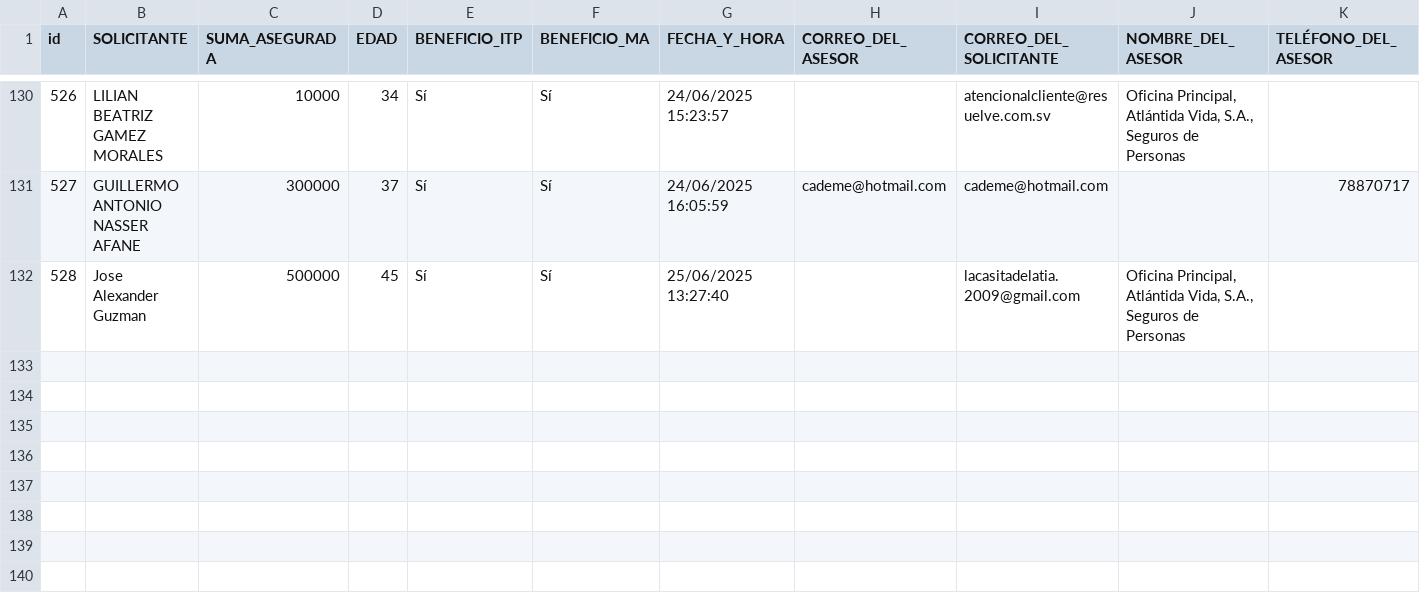
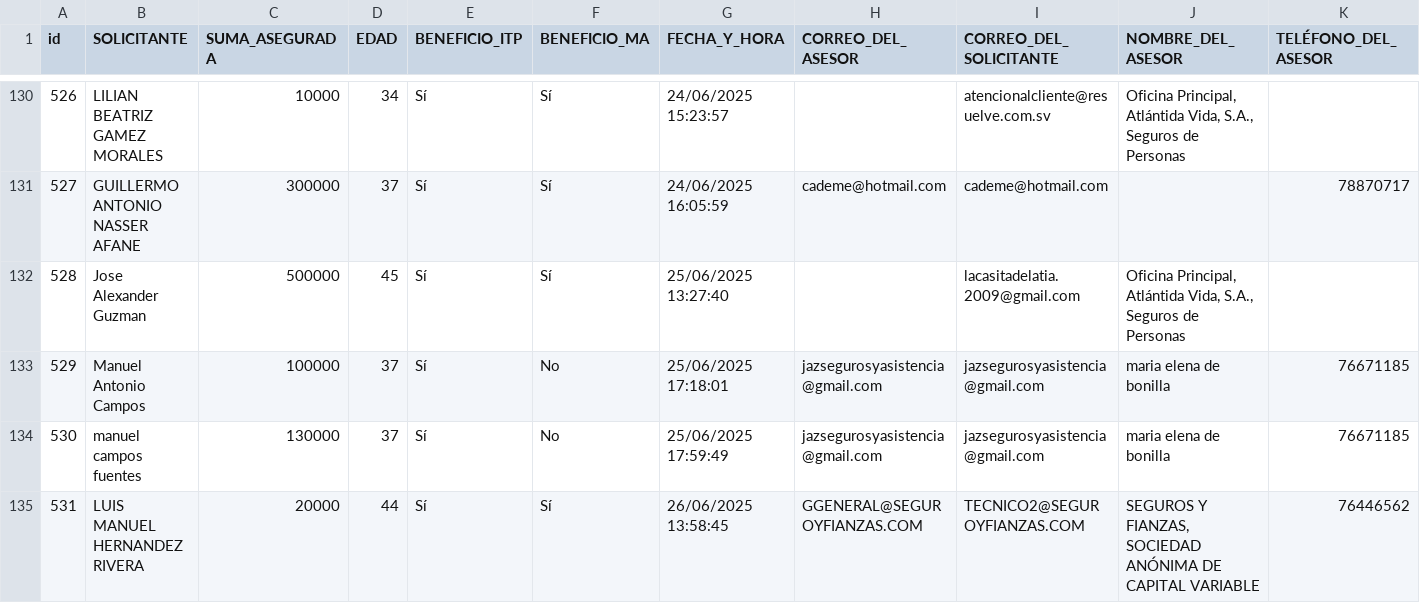
Before and after one commit to ricardoactuario/Estad-sticas, a CSV file: cotizador02.csv, drawn as a sheet; only a part is shown, gaps mark what is left out; rows hold the shown columns only; the diff names each change by its address in the sheet, - before the commit and + after, or states it on an @@ line.

Commit message:
Actualizar cotizador02.csv automáticamente

```diff
--- a/cotizador02.csv
+++ b/cotizador02.csv
+row 133: 529 | Manuel Antonio Campos | 100000 | 37 | Sí | No | 25/06/2025 17:18:01 | jazsegurosyasistencia@gmail.com | jazsegurosyasistencia@gmail.com | maria elena de bonilla | 76671185
+row 134: 530 | manuel campos fuentes | 130000 | 37 | Sí | No | 25/06/2025 17:59:49 | jazsegurosyasistencia@gmail.com | jazsegurosyasistencia@gmail.com | maria elena de bonilla | 76671185
+row 135: 531 | LUIS MANUEL HERNANDEZ RIVERA | 20000 | 44 | Sí | Sí | 26/06/2025 13:58:45 | GGENERAL@SEGUROYFIANZAS.COM | TECNICO2@SEGUROYFIANZAS.COM | SEGUROS Y FIANZAS, SOCIEDAD ANÓNIMA DE CAPITAL VARIABLE | 76446562
```
